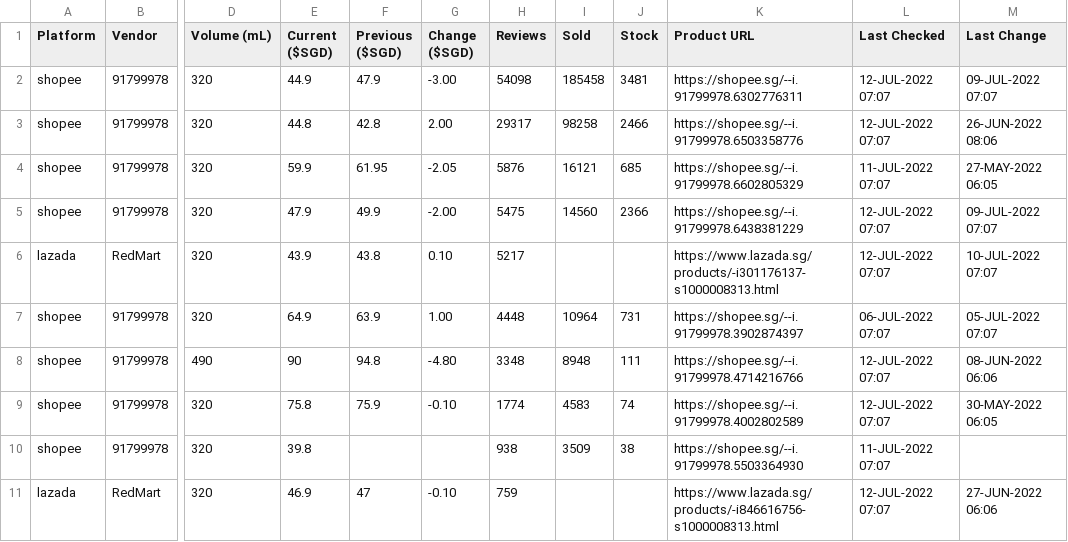
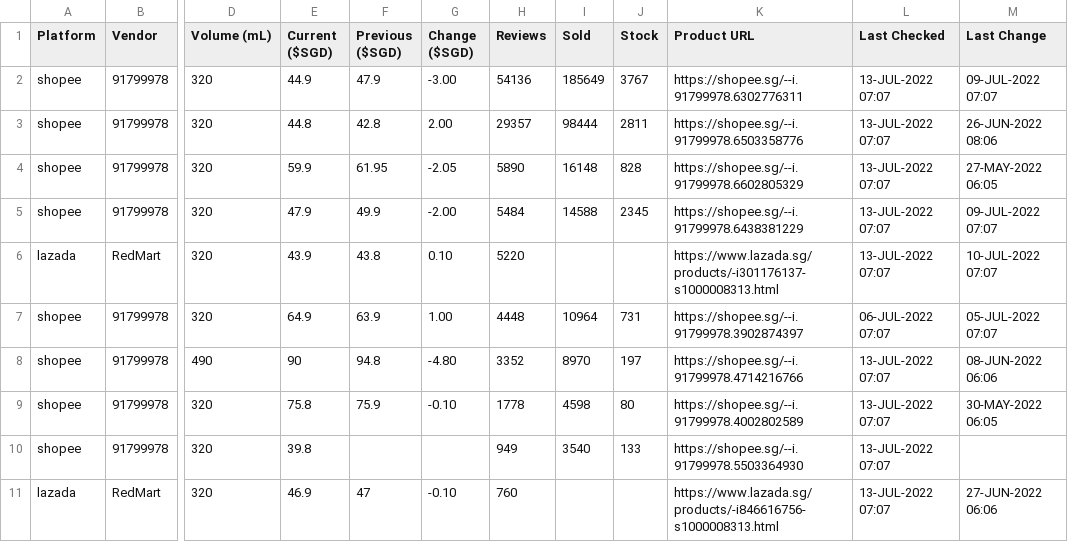
Before and after one commit to ngshiheng/fareview, a CSV file: data/carlsberg.csv, drawn as a sheet; only a part is shown, gaps mark what is left out; the diff covers the shown part only; the diff names each change by its address in the sheet, - before the commit and + after, or states it on an @@ line.

```diff
--- a/data/carlsberg.csv
+++ b/data/carlsberg.csv
-H2 (Reviews): 54098
+H2 (Reviews): 54136
-I2 (Sold): 185458
+I2 (Sold): 185649
-J2 (Stock): 3481
+J2 (Stock): 3767
-L2:L3 (Last Checked): 12-JUL-2022 07:07
+L2:L3 (Last Checked): 13-JUL-2022 07:07
-H3 (Reviews): 29317
+H3 (Reviews): 29357
-I3 (Sold): 98258
+I3 (Sold): 98444
-J3 (Stock): 2466
+J3 (Stock): 2811
-H4 (Reviews): 5876
+H4 (Reviews): 5890
-I4 (Sold): 16121
+I4 (Sold): 16148
-J4 (Stock): 685
+J4 (Stock): 828
-L4 (Last Checked): 11-JUL-2022 07:07
+L4 (Last Checked): 13-JUL-2022 07:07
-H5 (Reviews): 5475
+H5 (Reviews): 5484
-I5 (Sold): 14560
+I5 (Sold): 14588
-J5 (Stock): 2366
+J5 (Stock): 2345
-L5:L6 (Last Checked): 12-JUL-2022 07:07
+L5:L6 (Last Checked): 13-JUL-2022 07:07
-H6 (Reviews): 5217
+H6 (Reviews): 5220
-H8 (Reviews): 3348
+H8 (Reviews): 3352
-I8 (Sold): 8948
+I8 (Sold): 8970
-J8 (Stock): 111
+J8 (Stock): 197
-L8:L9 (Last Checked): 12-JUL-2022 07:07
+L8:L9 (Last Checked): 13-JUL-2022 07:07
-H9 (Reviews): 1774
+H9 (Reviews): 1778
-I9 (Sold): 4583
+I9 (Sold): 4598
-J9 (Stock): 74
+J9 (Stock): 80
-H10 (Reviews): 938
+H10 (Reviews): 949
-I10 (Sold): 3509
+I10 (Sold): 3540
-J10 (Stock): 38
+J10 (Stock): 133
-L10 (Last Checked): 11-JUL-2022 07:07
+L10 (Last Checked): 13-JUL-2022 07:07
-H11 (Reviews): 759
+H11 (Reviews): 760
-L11 (Last Checked): 12-JUL-2022 07:07
+L11 (Last Checked): 13-JUL-2022 07:07
```
Also changed, not shown: 1 added row, 1 removed row and 32 edited cells elsewhere in this file, data/asahi.csv, data/guinness.csv, 2 other files.
